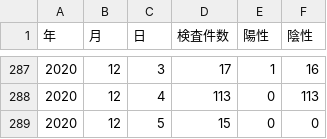
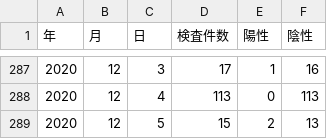
Before and after one commit to tottori-covid19/covid19, a CSV file: tool/downloads/tottori/inspection.csv, drawn as a sheet; only a part is shown, gaps mark what is left out.

Commit message:
update-data

```diff
--- a/tool/downloads/tottori/inspection.csv
+++ b/tool/downloads/tottori/inspection.csv
@@ -288,2 +288,2 @@
 2020,12,4,113,0,113
-2020,12,5,15,0,0
+2020,12,5,15,2,13
```
Also changed, not shown: 1 other file.
